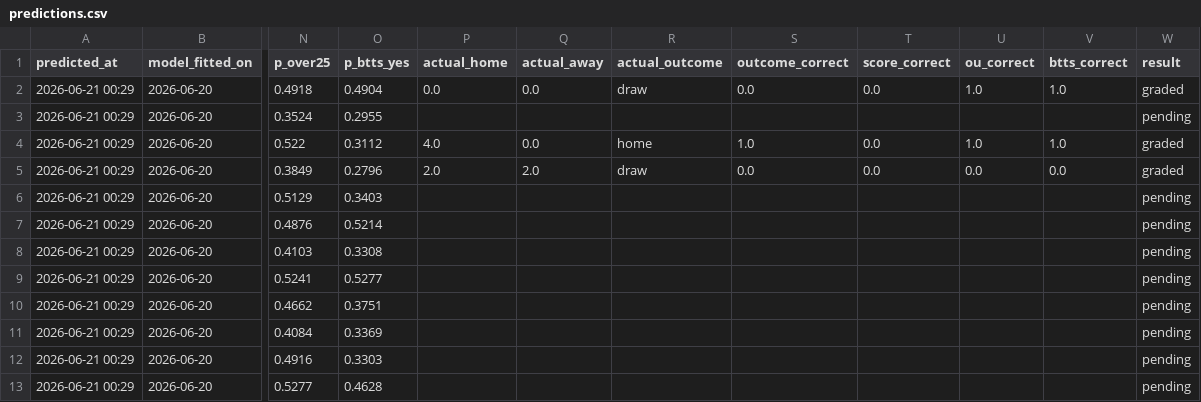
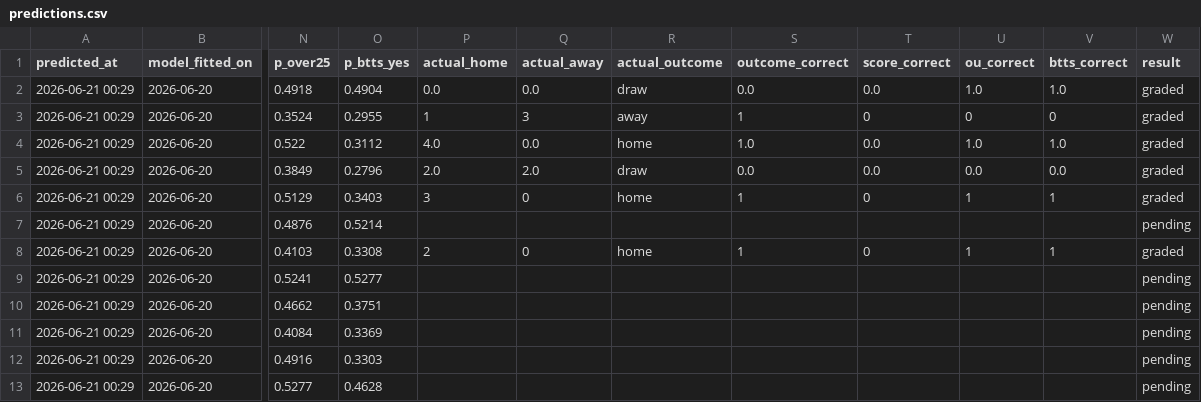
Before and after one commit to joscho11/soccer_model, a CSV file: data/predictions.csv, drawn as a sheet; only a part is shown, gaps mark what is left out; the diff names each change by its address in the sheet, - before the commit and + after, or states it on an @@ line.

```diff
--- a/data/predictions.csv
+++ b/data/predictions.csv
-P3 (actual_home): (empty)
+P3 (actual_home): 1
-Q3 (actual_away): (empty)
+Q3 (actual_away): 3
-R3 (actual_outcome): (empty)
+R3 (actual_outcome): away
-S3 (outcome_correct): (empty)
+S3 (outcome_correct): 1
-T3 (score_correct): (empty)
+T3 (score_correct): 0
-U3 (ou_correct): (empty)
+U3 (ou_correct): 0
-V3 (btts_correct): (empty)
+V3 (btts_correct): 0
-W3 (result): pending
+W3 (result): graded
-P6 (actual_home): (empty)
+P6 (actual_home): 3
-Q6 (actual_away): (empty)
+Q6 (actual_away): 0
-R6 (actual_outcome): (empty)
+R6 (actual_outcome): home
-S6 (outcome_correct): (empty)
+S6 (outcome_correct): 1
-T6 (score_correct): (empty)
+T6 (score_correct): 0
-U6 (ou_correct): (empty)
+U6 (ou_correct): 1
-V6 (btts_correct): (empty)
+V6 (btts_correct): 1
-W6 (result): pending
+W6 (result): graded
-P8 (actual_home): (empty)
+P8 (actual_home): 2
-Q8 (actual_away): (empty)
+Q8 (actual_away): 0
-R8 (actual_outcome): (empty)
+R8 (actual_outcome): home
-S8 (outcome_correct): (empty)
+S8 (outcome_correct): 1
-T8 (score_correct): (empty)
+T8 (score_correct): 0
-U8 (ou_correct): (empty)
+U8 (ou_correct): 1
-V8 (btts_correct): (empty)
+V8 (btts_correct): 1
-W8 (result): pending
+W8 (result): graded
```
Also changed, not shown: data/challenge_log.csv, 2 other files.
